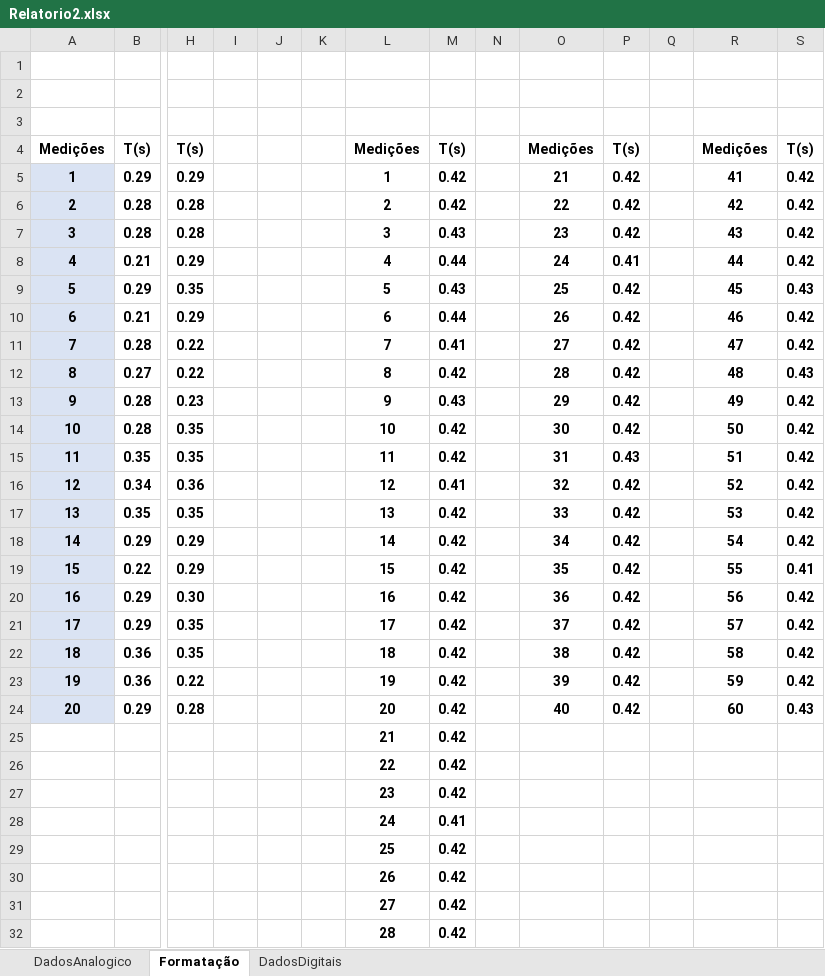
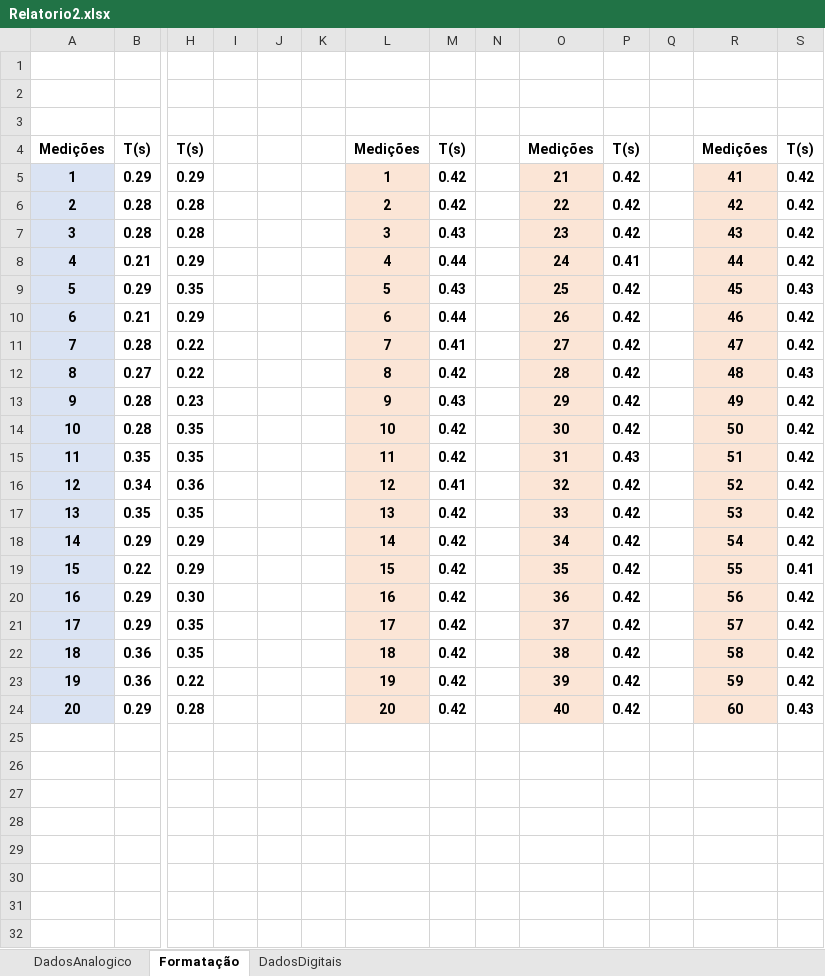
Before and after one commit to hugodevelopment/Excel-Estudos, an Excel workbook: Planilhas_Física/Relatorio2.xlsx, sheet Formatação, drawn as a sheet; only a part is shown, gaps mark what is left out; values as stored, in another font and other column widths than the file's, no borders; charts and pictures not drawn; rows hold the shown columns only; the diff covers the shown part only; the diff names each change by its address in the sheet, - before the commit and + after, or states it on an @@ line.

Commit message:
melhorando a planilha

```diff
--- a/Planilhas_Física/Relatorio2.xlsx (sheet Formatação)
+++ b/Planilhas_Física/Relatorio2.xlsx (sheet Formatação)
-L5:L24 fill: none
+L5:L24 fill: #FBE5D6
-O5:O24 fill: none
+O5:O24 fill: #FBE5D6
-R5:R24 fill: none
+R5:R24 fill: #FBE5D6
-row 25:  |  |  |  |  |  | 21 | 0.42
-row 26:  |  |  |  |  |  | 22 | 0.42
-row 27:  |  |  |  |  |  | 23 | 0.42
-row 28:  |  |  |  |  |  | 24 | 0.41
-row 29:  |  |  |  |  |  | 25 | 0.42
-row 30:  |  |  |  |  |  | 26 | 0.42
-row 31:  |  |  |  |  |  | 27 | 0.42
-row 32:  |  |  |  |  |  | 28 | 0.42
```
Also changed, not shown: 32 removed rows elsewhere in this sheet, sheet DadosDigitais, sheet DadosAnalogico, formulas that keep their value, charts or pictures.
